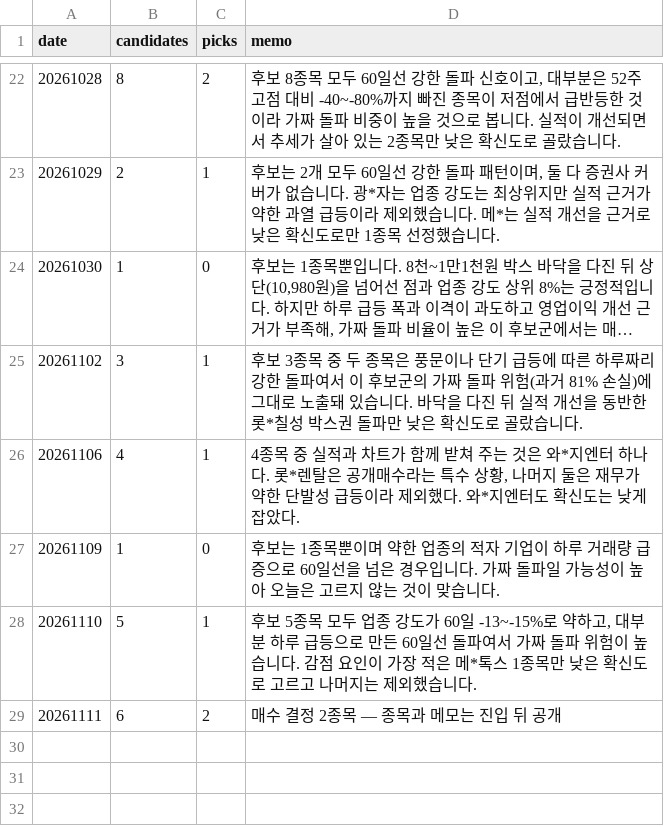
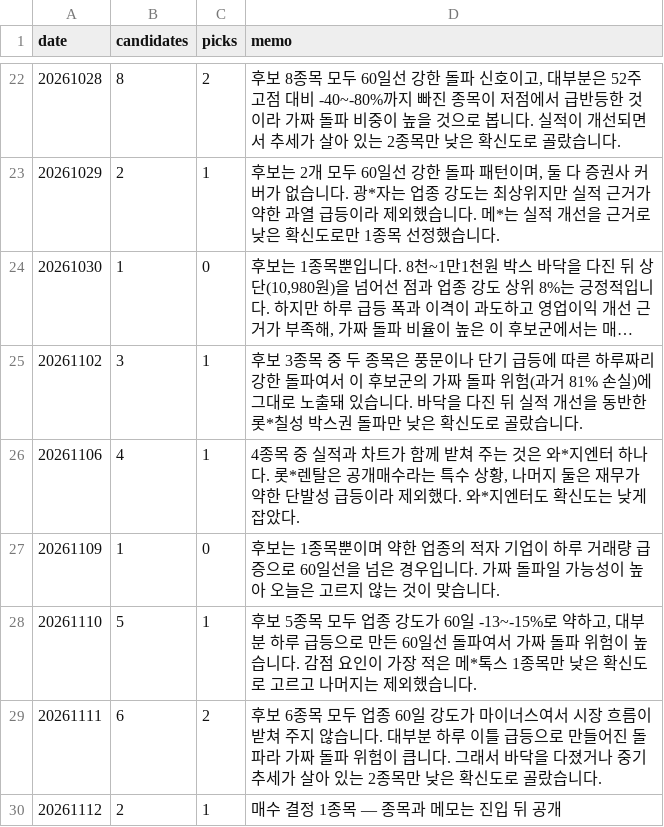
Before and after one commit to km81jik-gif/km81jik-gif.github.io, a CSV file: data/ai_decisions.csv, drawn as a sheet; only a part is shown, gaps mark what is left out; long unchanged cells end in ….

```diff
--- a/data/ai_decisions.csv
+++ b/data/ai_decisions.csv
@@ -28,2 +28,3 @@
 20261110,5,1,"후보 5종목 모두 업종 강도가 60일 -13~-15%로 약하고, 대부분 하루 급등으로 만든 60일선 돌파여서 가짜 돌파 위험이 높습니다. 감점 요인이 가장 적은 메*톡스 1종목만 낮은 확신도로 고르고 나머지는 제외했습니다."
-20261111,6,2,매수 결정 2종목 — 종목과 메모는 진입 뒤 공개
+20261111,6,2,후보 6종목 모두 업종 60일 강도가 마이너스여서 시장 흐름이 받쳐 주지 않습니다. 대부분 하루 이틀 급등으로 만들어진 돌파라 가짜 돌파 위험이 큽니다. 그래서 바닥을 다졌거나 중기 추세가 살아 있는 2종목만 낮은 확신도로 골랐습니다.
+20261112,2,1,매수 결정 1종목 — 종목과 메모는 진입 뒤 공개
```
Also changed, not shown: data/ai_trades.csv, 6 other files.
